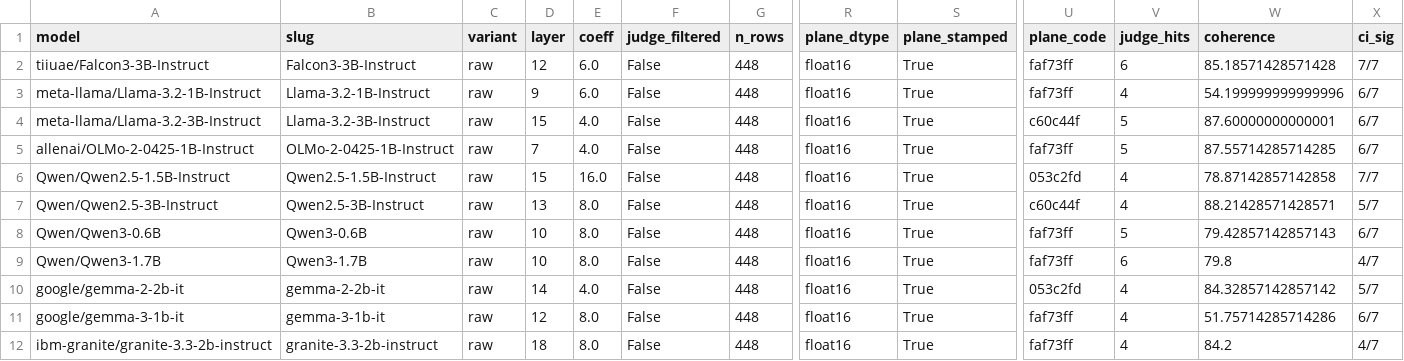
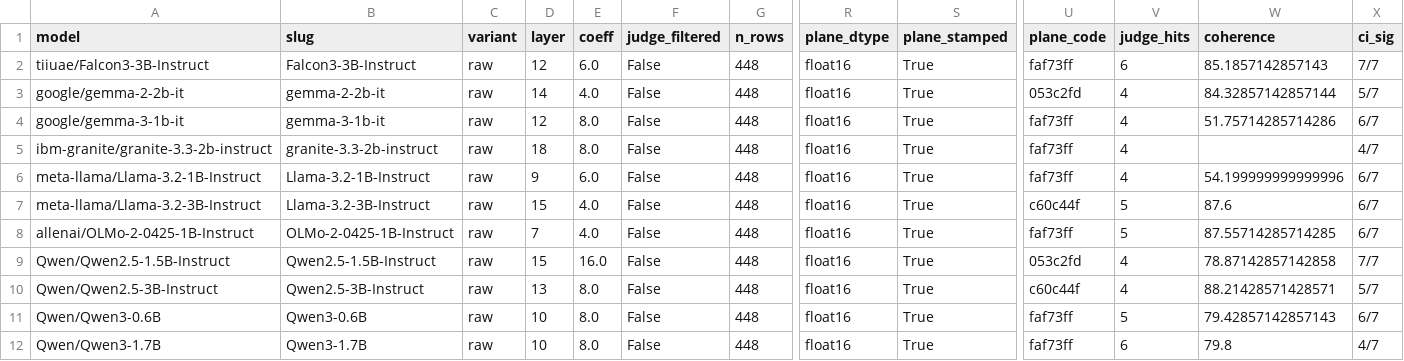
Before and after one commit to dmagog/persona-emotions, a CSV file: runs/summary.csv, drawn as a sheet; only a part is shown, gaps mark what is left out; removed rows and columns are numbered as before the commit, all else as after; rows hold the shown columns only; the diff names each change by its address in the sheet, - before the commit and + after, or states it on an @@ line.

```diff
--- a/runs/summary.csv
+++ b/runs/summary.csv
-W2 (coherence): 85.18571428571428
+W2 (coherence): 85.1857142857143
+row 3: google/gemma-2-2b-it | gemma-2-2b-it | raw | 14 | 4.0 | False | 448 | float16 | True | 053c2fd | 4 | 84.32857142857144 | 5/7
@@ row 11 moved to row 4: google/gemma-3-1b-it @@
+row 5: ibm-granite/granite-3.3-2b-instruct | granite-3.3-2b-instruct | raw | 18 | 8.0 | False | 448 | float16 | True | faf73ff | 4 |  | 4/7
-W7 (coherence): 87.60000000000001
+W7 (coherence): 87.6
-row 10: google/gemma-2-2b-it | gemma-2-2b-it | raw | 14 | 4.0 | False | 448 | float16 | True | 053c2fd | 4 | 84.32857142857142 | 5/7
-row 12: ibm-granite/granite-3.3-2b-instruct | granite-3.3-2b-instruct | raw | 18 | 8.0 | False | 448 | float16 | True | faf73ff | 4 | 84.2 | 4/7
```
Also changed, not shown: 27 other files.
